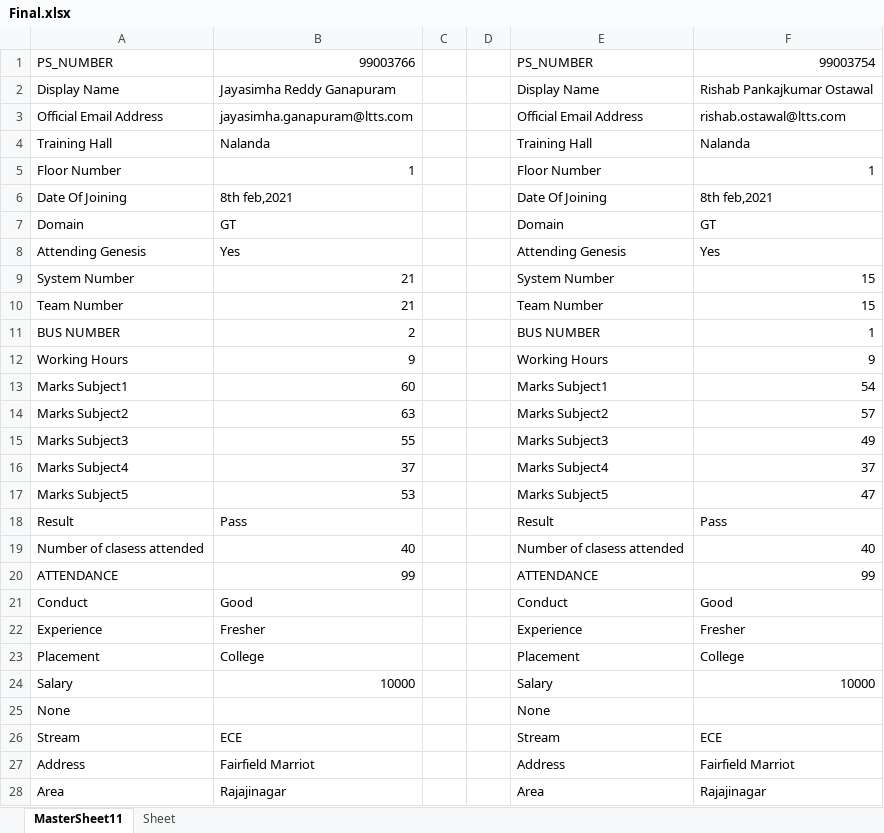
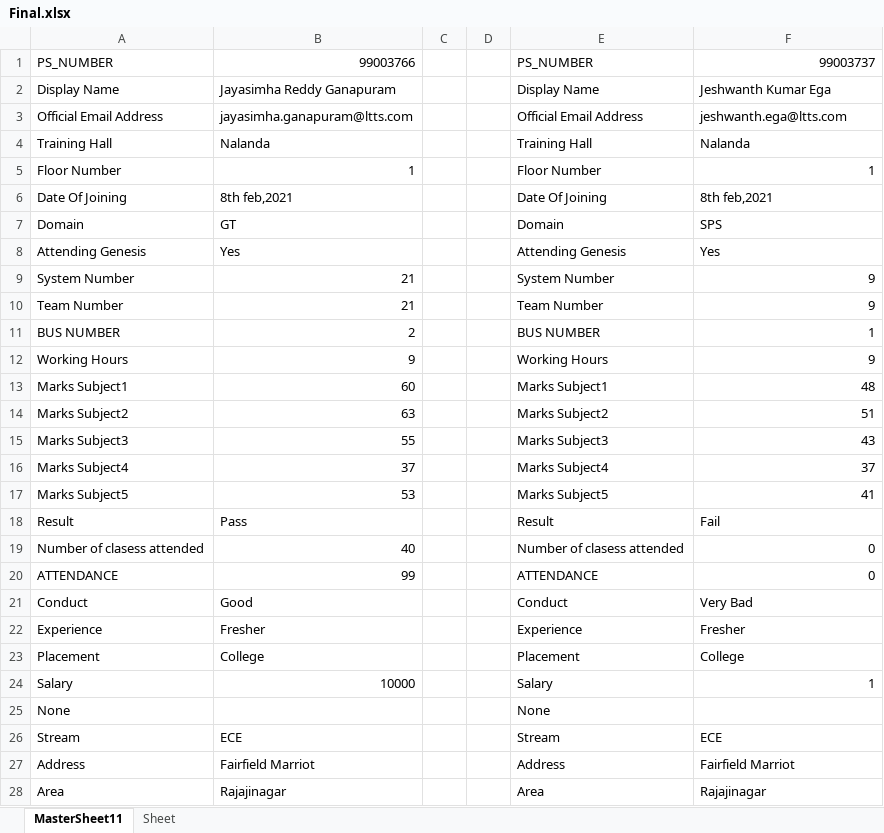
Before and after one commit to 99003766/python_practice, an Excel workbook: Final.xlsx, sheet MasterSheet11, drawn as a sheet; only a part is shown; values as stored, in another font and other column widths than the file's, no borders; charts and pictures not drawn; the diff covers the shown part only; the diff names each change by its address in the sheet, - before the commit and + after, or states it on an @@ line.

```diff
--- a/Final.xlsx (sheet MasterSheet11)
+++ b/Final.xlsx (sheet MasterSheet11)
-F1: 99003754
+F1: 99003737
-F2: Rishab Pankajkumar Ostawal
+F2: Jeshwanth Kumar Ega
-F3: rishab.ostawal@ltts.com
+F3: jeshwanth.ega@ltts.com
-F7: GT
+F7: SPS
-F9:F10: 15
+F9:F10: 9
-F13: 54
+F13: 48
-F14: 57
+F14: 51
-F15: 49
+F15: 43
-F17: 47
+F17: 41
-F18: Pass
+F18: Fail
-F19: 40
+F19: 0
-F20: 99
+F20: 0
-F21: Good
+F21: Very Bad
-F24: 10000
+F24: 1
```
Also changed, not shown: 3 edited cells elsewhere in this sheet, charts or pictures, studentinfo.xlsx, 8 other files.
